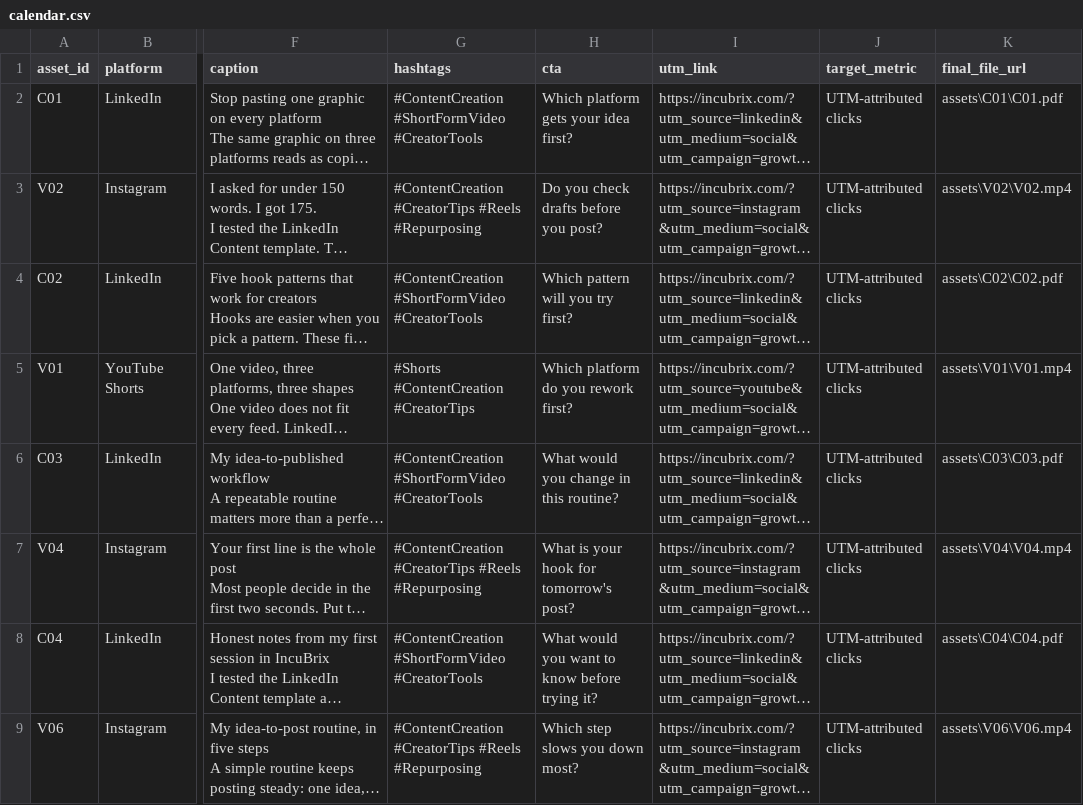
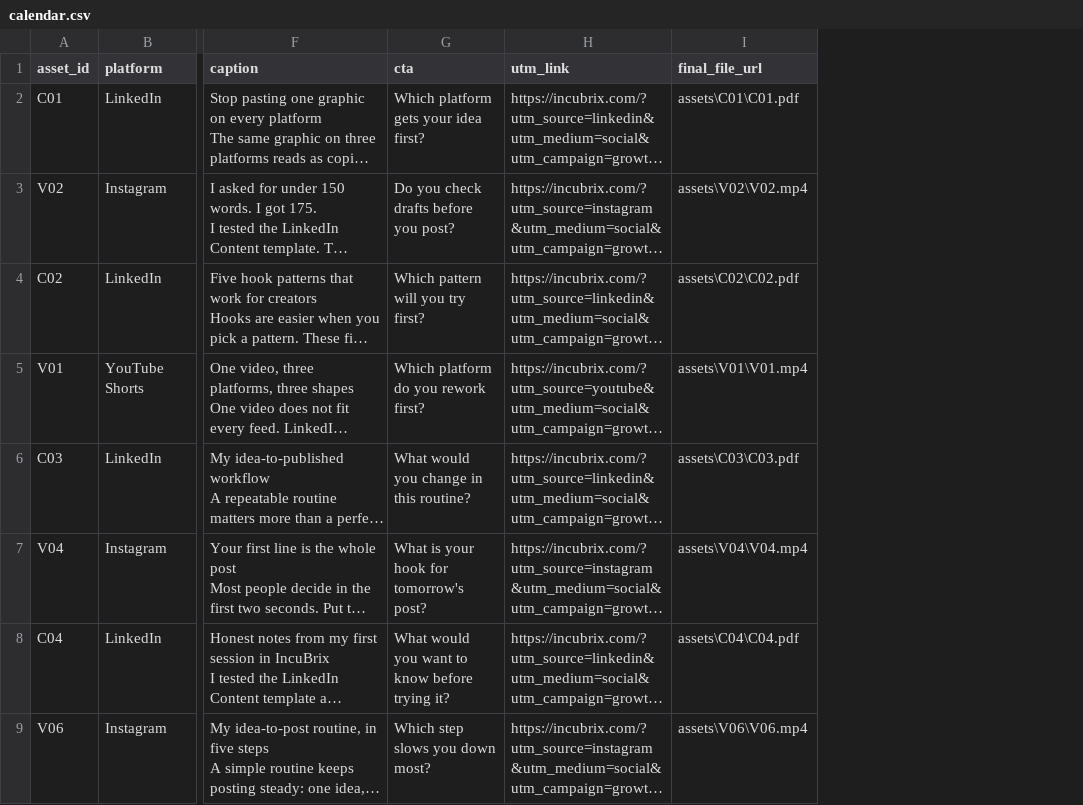
Before and after one commit to suthiks20/Incubrix-GE_02, a CSV file: main_output/calendar.csv, drawn as a sheet; only a part is shown, gaps mark what is left out; long unchanged cells end in …; the diff names each change by its address in the sheet, - before the commit and + after, or states it on an @@ line.

Commit message:
Match calendar.csv columns to workbook

```diff
--- a/main_output/calendar.csv
+++ b/main_output/calendar.csv
-column G (hashtags), rows 2-9: #ContentCreation #ShortFormVideo #CreatorTools | #ContentCreation #CreatorTips #Reels #Repurposing | #ContentCreation #ShortFormVideo #CreatorTools | #Shorts #ContentCreation #CreatorTips | #ContentCreation #ShortFormVideo #CreatorTools | #ContentCreation #CreatorTips #Reels #Repurposing | #ContentCreation #ShortFormVideo #CreatorTools | #ContentCreation #CreatorTips #Reels #Repurposing
-column J (target_metric), rows 2-9: all UTM-attributed clicks
```
Also changed, not shown: 2 other files.
